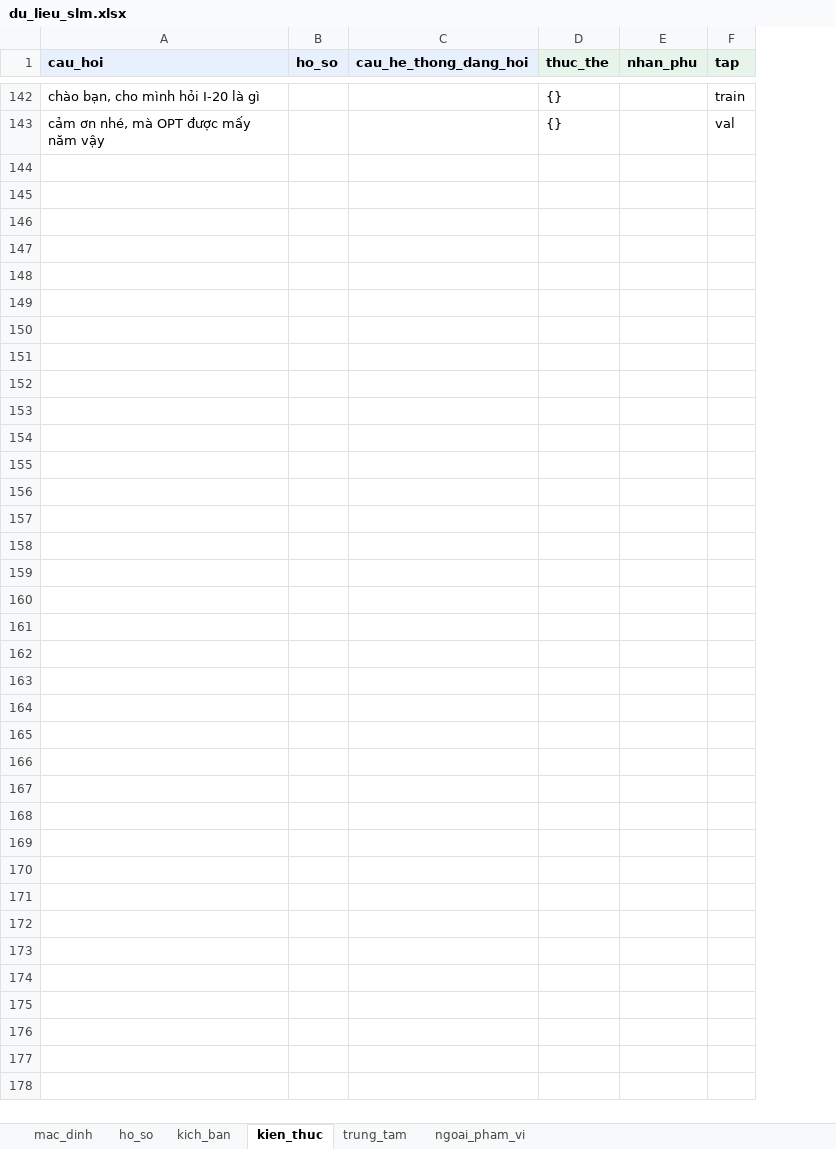
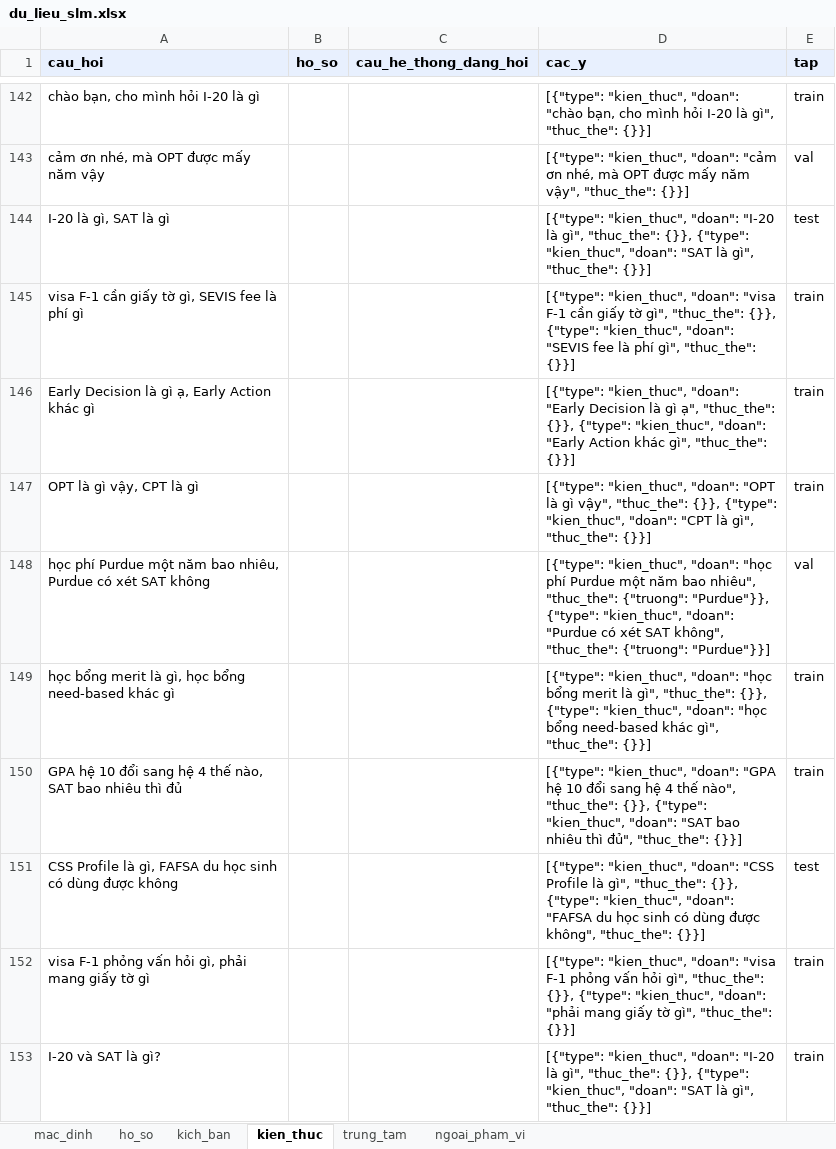
Before and after one commit to Dunghthe04/Study-Abroad-Decision-Support-System-for-US-Education, an Excel workbook: advisor/data/slm/du_lieu_slm.xlsx, sheet kien_thuc, drawn as a sheet; only a part is shown, gaps mark what is left out; values as stored, in another font and other column widths than the file's, no borders; removed rows and columns are numbered as before the commit, all else as after; the diff covers the shown part only; the diff names each change by its address in the sheet, - before the commit and + after, or states it on an @@ line.

```diff
--- a/advisor/data/slm/du_lieu_slm.xlsx (sheet kien_thuc)
+++ b/advisor/data/slm/du_lieu_slm.xlsx (sheet kien_thuc)
-column D (thuc_the), rows 142-143: {} | {}
-column E (nhan_phu), empty
+column D (cac_y), rows 142-143: [{"type": "kien_thuc", "doan": "chào bạn, cho mình hỏi I-20 là gì", "thuc_the": {}}] | [{"type": "kien_thuc", "doan": "cảm ơn nhé, mà OPT được mấy năm vậy", "thuc_the": {}}]
+row 144: I-20 là gì, SAT là gì |  |  | [{"type": "kien_thuc", "doan": "I-20 là gì", "thuc_the": {}}, {"type": "kien_thuc", "doan": "SAT là gì", "thuc_the": {}}] | test
+row 145: visa F-1 cần giấy tờ gì, SEVIS fee là phí gì |  |  | [{"type": "kien_thuc", "doan": "visa F-1 cần giấy tờ gì", "thuc_the": {}}, {"type": "kien_thuc", "doan": "SEVIS fee là phí gì", "thuc_the": {}}] | train
+row 146: Early Decision là gì ạ, Early Action khác gì |  |  | [{"type": "kien_thuc", "doan": "Early Decision là gì ạ", "thuc_the": {}}, {"type": "kien_thuc", "doan": "Early Action khác gì", "thuc_the": {}}] | train
+row 147: OPT là gì vậy, CPT là gì |  |  | [{"type": "kien_thuc", "doan": "OPT là gì vậy", "thuc_the": {}}, {"type": "kien_thuc", "doan": "CPT là gì", "thuc_the": {}}] | train
+row 148: học phí Purdue một năm bao nhiêu, Purdue có xét SAT không |  |  | [{"type": "kien_thuc", "doan": "học phí Purdue một năm bao nhiêu", "thuc_the": {"truong": "Purdue"}}, {"type": "kien_thuc", "doan": "Purdue có xét SAT không", "thuc_the": {"truong": "Purdue"}}] | val
+row 149: học bổng merit là gì, học bổng need-based khác gì |  |  | [{"type": "kien_thuc", "doan": "học bổng merit là gì", "thuc_the": {}}, {"type": "kien_thuc", "doan": "học bổng need-based khác gì", "thuc_the": {}}] | train
+row 150: GPA hệ 10 đổi sang hệ 4 thế nào, SAT bao nhiêu thì đủ |  |  | [{"type": "kien_thuc", "doan": "GPA hệ 10 đổi sang hệ 4 thế nào", "thuc_the": {}}, {"type": "kien_thuc", "doan": "SAT bao nhiêu thì đủ", "thuc_the": {}}] | train
+row 151: CSS Profile là gì, FAFSA du học sinh có dùng được không |  |  | [{"type": "kien_thuc", "doan": "CSS Profile là gì", "thuc_the": {}}, {"type": "kien_thuc", "doan": "FAFSA du học sinh có dùng được không", "thuc_the": {}}] | test
+row 152: visa F-1 phỏng vấn hỏi gì, phải mang giấy tờ gì |  |  | [{"type": "kien_thuc", "doan": "visa F-1 phỏng vấn hỏi gì", "thuc_the": {}}, {"type": "kien_thuc", "doan": "phải mang giấy tờ gì", "thuc_the": {}}] | train
+row 153: I-20 và SAT là gì? |  |  | [{"type": "kien_thuc", "doan": "I-20 là gì", "thuc_the": {}}, {"type": "kien_thuc", "doan": "SAT là gì", "thuc_the": {}}] | train
```
Also changed, not shown: 31 added rows elsewhere in this sheet, sheet mac_dinh, sheet ho_so, sheet kich_ban, sheet trung_tam, sheet ngoai_pham_vi, 13 other files.
